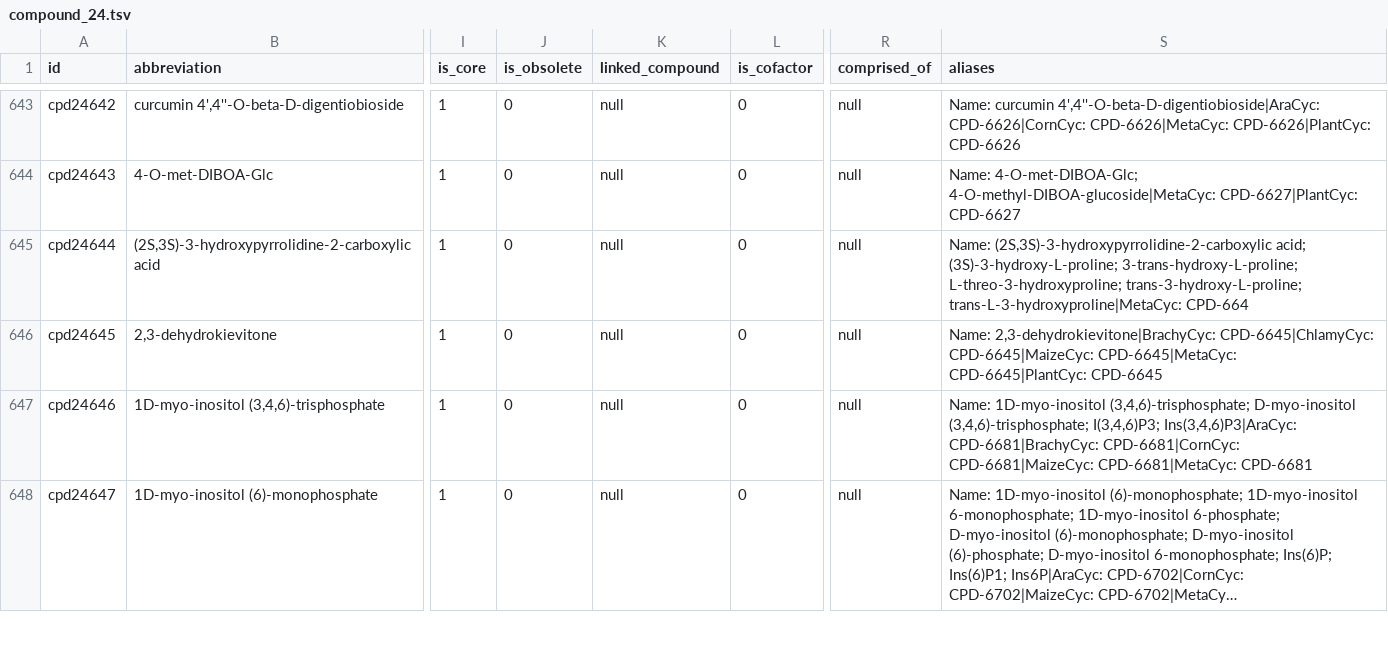
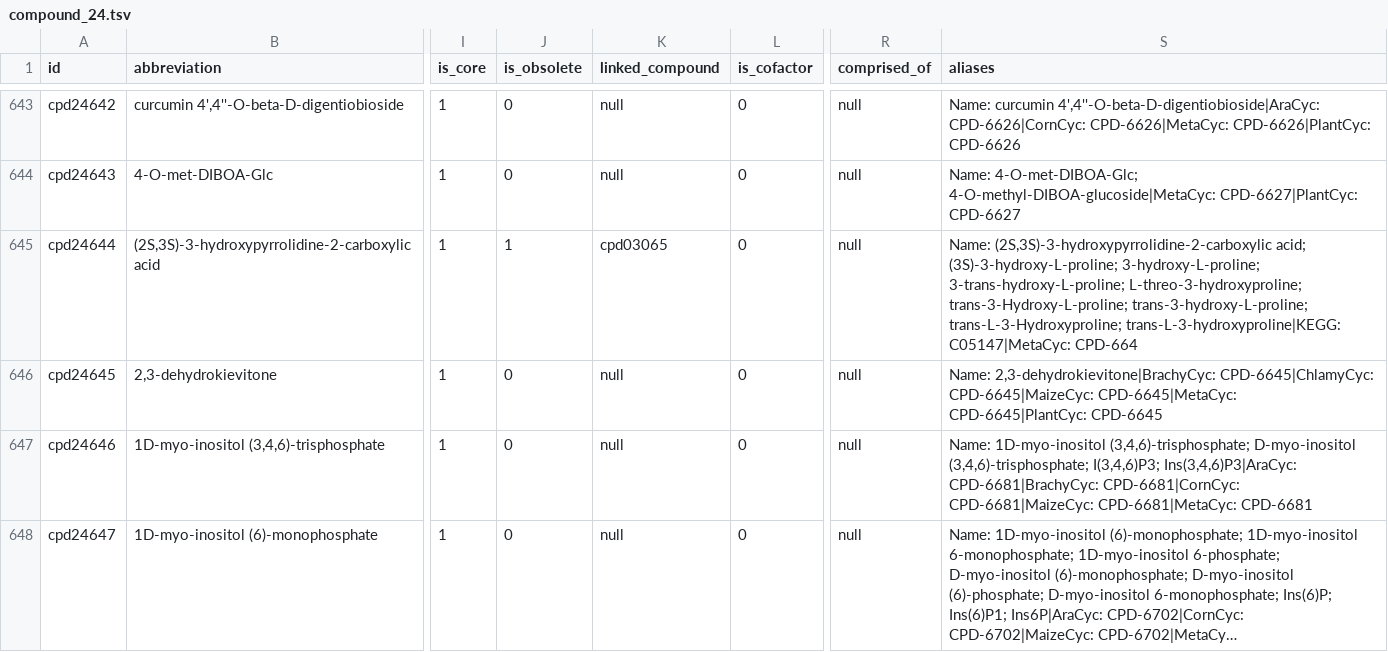
Before and after one commit to ModelSEED/ModelSEEDDatabase, a TSV file: Biochemistry/compound_24.tsv, drawn as a sheet; only a part is shown, gaps mark what is left out; long unchanged cells end in …; the diff names each change by its address in the sheet, - before the commit and + after, or states it on an @@ line.

```diff
--- a/Biochemistry/compound_24.tsv
+++ b/Biochemistry/compound_24.tsv
-J645 (is_obsolete): 0
+J645 (is_obsolete): 1
-K645 (linked_compound): null
+K645 (linked_compound): cpd03065
-S645 (aliases): …acid; (3S)-3-hydroxy-L-proline; 3-trans-hydroxy-L-proline; L-threo-3-hydroxyproline; trans-3-hydroxy-L-proline; trans-L-3-hydroxyproline|MetaCyc: CPD-664
+S645 (aliases): …acid; (3S)-3-hydroxy-L-proline; 3-hydroxy-L-proline; 3-trans-hydroxy-L-proline; L-threo-3-hydroxyproline; trans-3-Hydroxy-L-proline; trans-3-hydroxy-L-proline; trans-L-3-Hydroxyproline; trans-L-3-hydroxyproline|KEGG: C05147|MetaCyc: CPD-664
```
Also changed, not shown: Biochemistry/compound_03.tsv, Biochemistry/compound_20.tsv, 9 other files.
